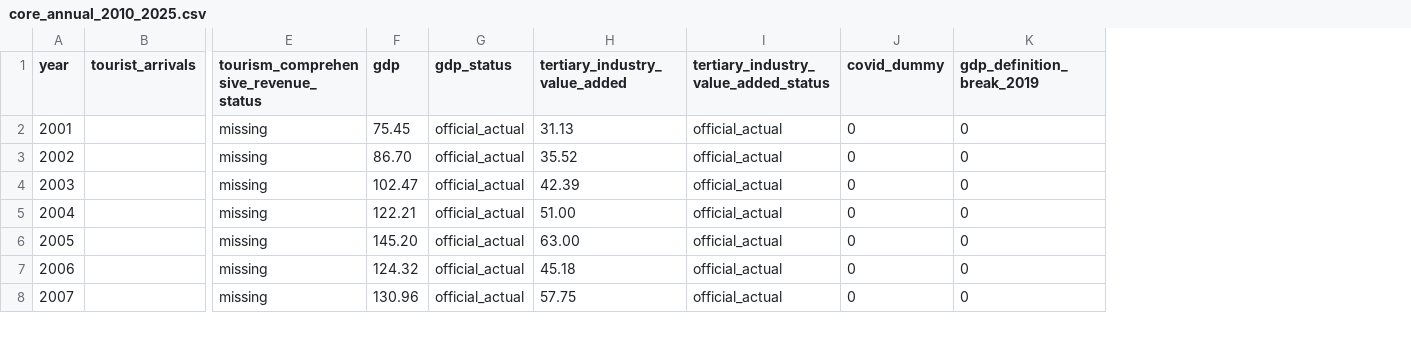
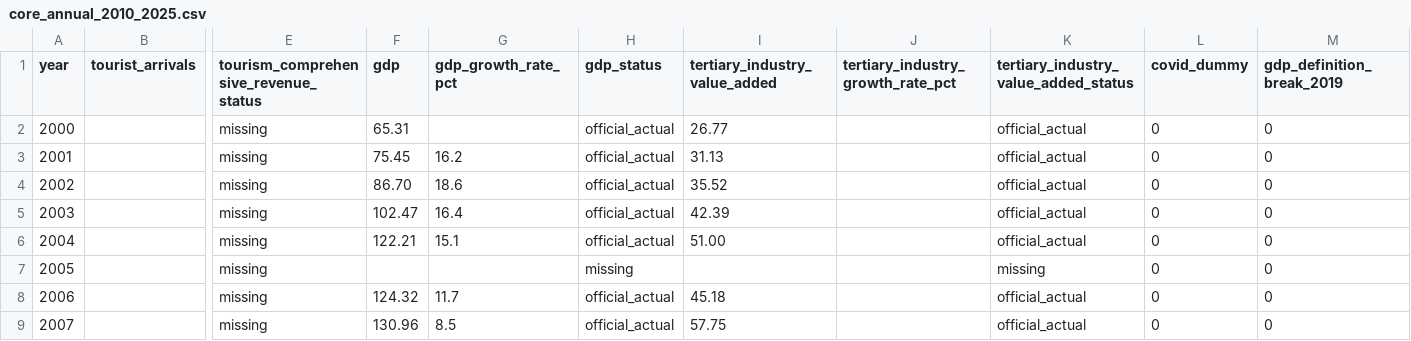
Before and after one commit to fengmian-coder/2026MMC, a CSV file: data/processed/core_annual_2010_2025.csv, drawn as a sheet; only a part is shown, gaps mark what is left out; removed rows and columns are numbered as before the commit, all else as after; rows hold the shown columns only; the diff names each change by its address in the sheet, - before the commit and + after, or states it on an @@ line.

```diff
--- a/data/processed/core_annual_2010_2025.csv
+++ b/data/processed/core_annual_2010_2025.csv
+column G (gdp_growth_rate_pct), rows 3-6: 16.2 | 18.6 | 16.4 | 15.1; rows 8-9: 11.7 | 8.5
+column J, row 1: tertiary_industry_growth_rate_pct
+row 2: 2000 |  | missing | 65.31 |  | official_actual | 26.77 |  | official_actual | 0 | 0
-row 6: 2005 |  | missing | 145.20 | official_actual | 63.00 | official_actual | 0 | 0
+row 7: 2005 |  | missing |  |  | missing |  |  | missing | 0 | 0
```
Also changed, not shown: data/processed/data_dictionary.csv, data/processed/modeling_features_annual_2010_2025.csv.
